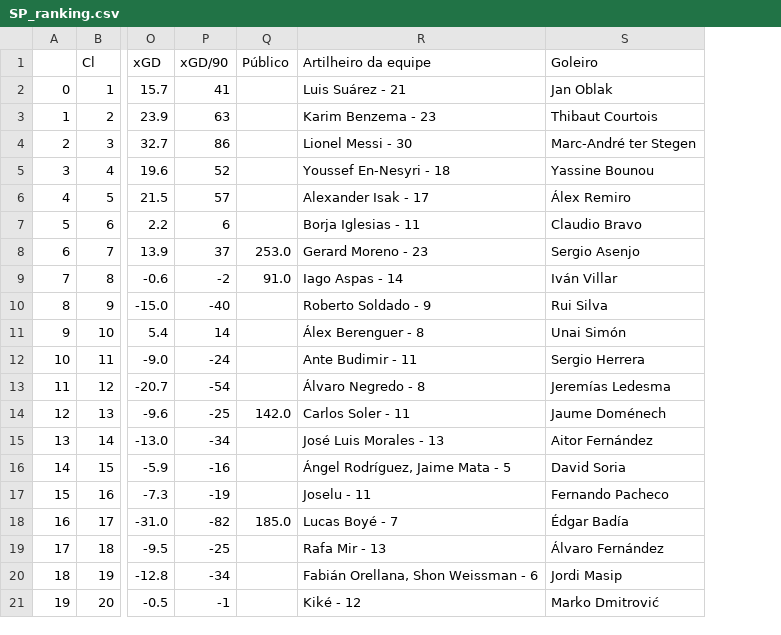
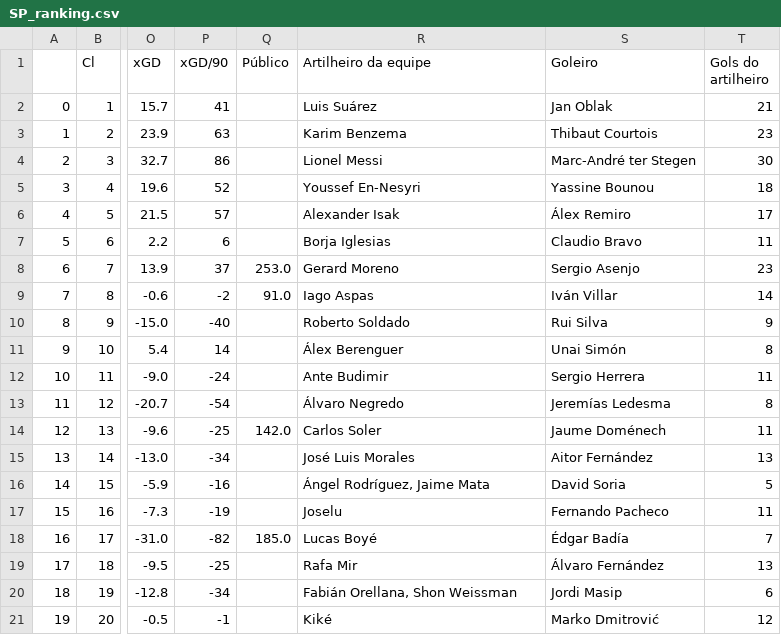
Before and after one commit to victoraccete/football_leagues_analyses, a CSV file: data/2020/SP_ranking.csv, drawn as a sheet; only a part is shown, gaps mark what is left out; the diff names each change by its address in the sheet, - before the commit and + after, or states it on an @@ line.

```diff
--- a/data/2020/SP_ranking.csv
+++ b/data/2020/SP_ranking.csv
+column T (Gols do artilheiro), rows 2-21: 21 | 23 | 30 | 18 | 17 | 11 | 23 | 14 | 9 | 8 | 11 | 8 | 11 | 13 | 5 | 11 | 7 | 13 | 6 | 12
-R2 (Artilheiro da equipe): Luis Suárez - 21
+R2 (Artilheiro da equipe): Luis Suárez
-R3 (Artilheiro da equipe): Karim Benzema - 23
+R3 (Artilheiro da equipe): Karim Benzema
-R4 (Artilheiro da equipe): Lionel Messi - 30
+R4 (Artilheiro da equipe): Lionel Messi
-R5 (Artilheiro da equipe): Youssef En-Nesyri - 18
+R5 (Artilheiro da equipe): Youssef En-Nesyri
-R6 (Artilheiro da equipe): Alexander Isak - 17
+R6 (Artilheiro da equipe): Alexander Isak
-R7 (Artilheiro da equipe): Borja Iglesias - 11
+R7 (Artilheiro da equipe): Borja Iglesias
-R8 (Artilheiro da equipe): Gerard Moreno - 23
+R8 (Artilheiro da equipe): Gerard Moreno
-R9 (Artilheiro da equipe): Iago Aspas - 14
+R9 (Artilheiro da equipe): Iago Aspas
-R10 (Artilheiro da equipe): Roberto Soldado - 9
+R10 (Artilheiro da equipe): Roberto Soldado
-R11 (Artilheiro da equipe): Álex Berenguer - 8
+R11 (Artilheiro da equipe): Álex Berenguer
-R12 (Artilheiro da equipe): Ante Budimir - 11
+R12 (Artilheiro da equipe): Ante Budimir
-R13 (Artilheiro da equipe): Álvaro Negredo - 8
+R13 (Artilheiro da equipe): Álvaro Negredo
-R14 (Artilheiro da equipe): Carlos Soler - 11
+R14 (Artilheiro da equipe): Carlos Soler
-R15 (Artilheiro da equipe): José Luis Morales - 13
+R15 (Artilheiro da equipe): José Luis Morales
-R16 (Artilheiro da equipe): Ángel Rodríguez, Jaime Mata - 5
+R16 (Artilheiro da equipe): Ángel Rodríguez, Jaime Mata
-R17 (Artilheiro da equipe): Joselu - 11
+R17 (Artilheiro da equipe): Joselu
-R18 (Artilheiro da equipe): Lucas Boyé - 7
+R18 (Artilheiro da equipe): Lucas Boyé
-R19 (Artilheiro da equipe): Rafa Mir - 13
+R19 (Artilheiro da equipe): Rafa Mir
-R20 (Artilheiro da equipe): Fabián Orellana, Shon Weissman - 6
+R20 (Artilheiro da equipe): Fabián Orellana, Shon Weissman
-R21 (Artilheiro da equipe): Kiké - 12
+R21 (Artilheiro da equipe): Kiké
```
Also changed, not shown: data/2020/EN_ranking.csv, data/2020/IT_ranking.csv, 24 other files.
